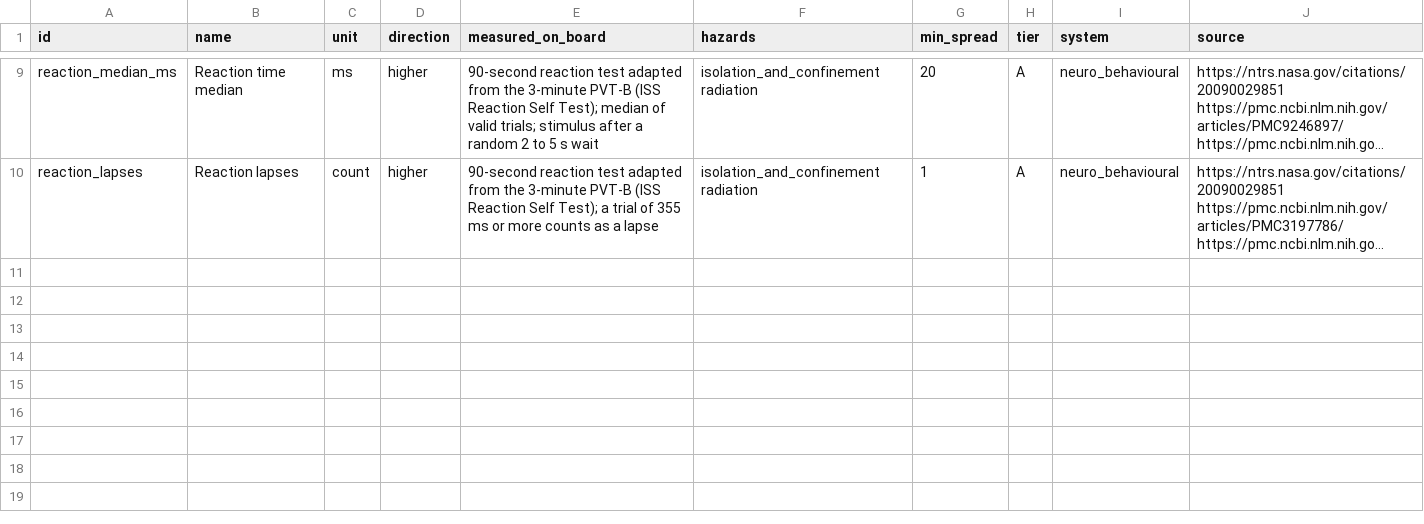
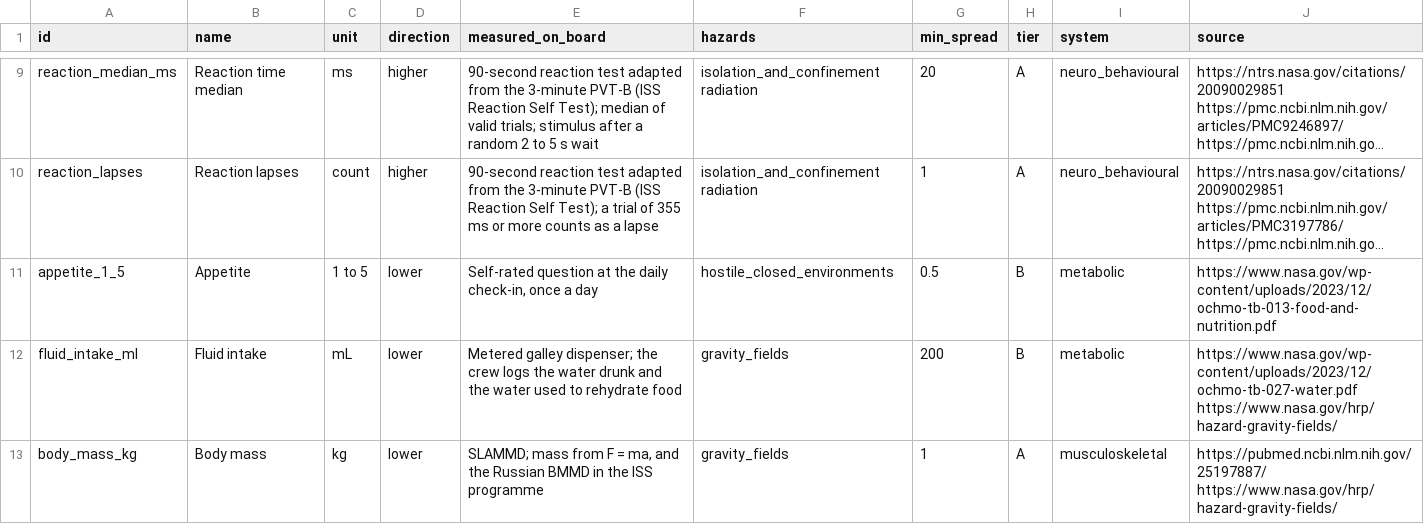
Before and after one commit to Sadriica/hemoso, a CSV file: config/data/indicators.csv, drawn as a sheet; only a part is shown, gaps mark what is left out; long unchanged cells end in …; the diff names each change by its address in the sheet, - before the commit and + after, or states it on an @@ line.

```diff
--- a/config/data/indicators.csv
+++ b/config/data/indicators.csv
+row 11: appetite_1_5 | Appetite | 1 to 5 | lower | Self-rated question at the daily check-in, once a day | hostile_closed_environments | 0.5 | B | metabolic | https://www.nasa.gov/wp-content/uploads/2023/12/ochmo-tb-013-food-and-nutrition.pdf
+row 12: fluid_intake_ml | Fluid intake | mL | lower | Metered galley dispenser; the crew logs the water drunk and the water used to rehydrate food | gravity_fields | 200 | B | metabolic | https://www.nasa.gov/wp-content/uploads/2023/12/ochmo-tb-027-water.pdf https://www.nasa.gov/hrp/hazard-gravity-fields/
+row 13: body_mass_kg | Body mass | kg | lower | SLAMMD; mass from F = ma, and the Russian BMMD in the ISS programme | gravity_fields | 1 | A | musculoskeletal | https://pubmed.ncbi.nlm.nih.gov/25197887/ https://www.nasa.gov/hrp/hazard-gravity-fields/
```
Also changed, not shown: config/data/demo_data.csv, config/data/demo_ranges.csv.
